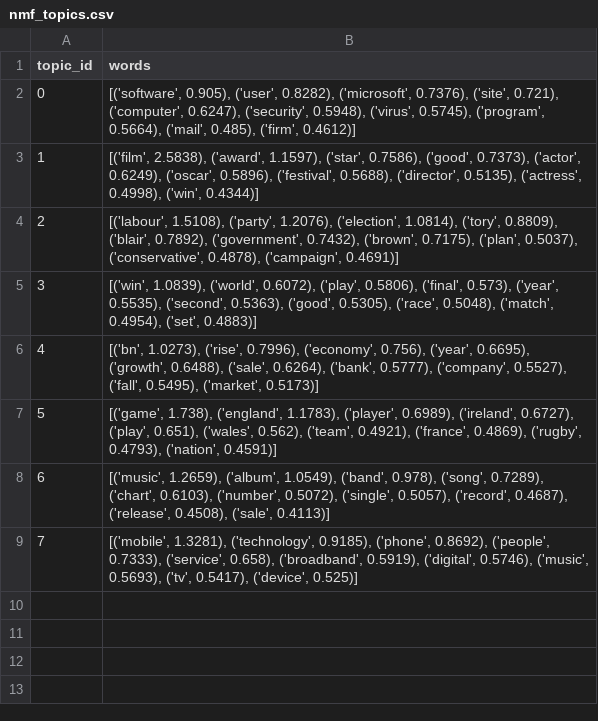
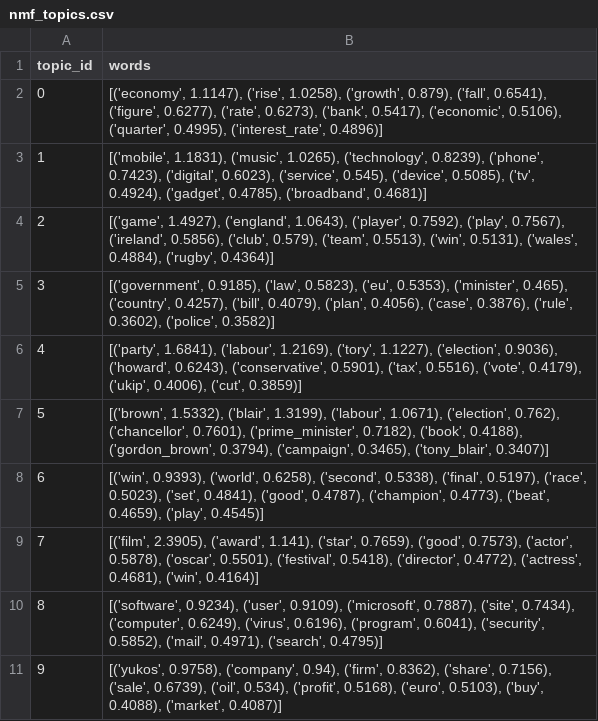
Before and after one commit to abntazim-1/Topic-Modeling, a CSV file: artifacts/nmf_topics.csv, drawn as a sheet.

```diff
--- a/artifacts/nmf_topics.csv
+++ b/artifacts/nmf_topics.csv
@@ -1,9 +1,11 @@
 topic_id,words
-0,"[('software', 0.905), ('user', 0.8282), ('microsoft', 0.7376), ('site', 0.721), ('computer', 0.6247), ('security', 0.5948), ('virus', 0.5745), ('program', 0.5664), ('mail', 0.485), ('firm', 0.4612)]"
-1,"[('film', 2.5838), ('award', 1.1597), ('star', 0.7586), ('good', 0.7373), ('actor', 0.6249), ('oscar', 0.5896), ('festival', 0.5688), ('director', 0.5135), ('actress', 0.4998), ('win', 0.4344)]"
-2,"[('labour', 1.5108), ('party', 1.2076), ('election', 1.0814), ('tory', 0.8809), ('blair', 0.7892), ('government', 0.7432), ('brown', 0.7175), ('plan', 0.5037), ('conservative', 0.4878), ('campaign', 0.4691)]"
-3,"[('win', 1.0839), ('world', 0.6072), ('play', 0.5806), ('final', 0.573), ('year', 0.5535), ('second', 0.5363), ('good', 0.5305), ('race', 0.5048), ('match', 0.4954), ('set', 0.4883)]"
-4,"[('bn', 1.0273), ('rise', 0.7996), ('economy', 0.756), ('year', 0.6695), ('growth', 0.6488), ('sale', 0.6264), ('bank', 0.5777), ('company', 0.5527), ('fall', 0.5495), ('market', 0.5173)]"
-5,"[('game', 1.738), ('england', 1.1783), ('player', 0.6989), ('ireland', 0.6727), ('play', 0.651), ('wales', 0.562), ('team', 0.4921), ('france', 0.4869), ('rugby', 0.4793), ('nation', 0.4591)]"
-6,"[('music', 1.2659), ('album', 1.0549), ('band', 0.978), ('song', 0.7289), ('chart', 0.6103), ('number', 0.5072), ('single', 0.5057), ('record', 0.4687), ('release', 0.4508), ('sale', 0.4113)]"
-7,"[('mobile', 1.3281), ('technology', 0.9185), ('phone', 0.8692), ('people', 0.7333), ('service', 0.658), ('broadband', 0.5919), ('digital', 0.5746), ('music', 0.5693), ('tv', 0.5417), ('device', 0.525)]"
+0,"[('economy', 1.1147), ('rise', 1.0258), ('growth', 0.879), ('fall', 0.6541), ('figure', 0.6277), ('rate', 0.6273), ('bank', 0.5417), ('economic', 0.5106), ('quarter', 0.4995), ('interest_rate', 0.4896)]"
+1,"[('mobile', 1.1831), ('music', 1.0265), ('technology', 0.8239), ('phone', 0.7423), ('digital', 0.6023), ('service', 0.545), ('device', 0.5085), ('tv', 0.4924), ('gadget', 0.4785), ('broadband', 0.4681)]"
+2,"[('game', 1.4927), ('england', 1.0643), ('player', 0.7592), ('play', 0.7567), ('ireland', 0.5856), ('club', 0.579), ('team', 0.5513), ('win', 0.5131), ('wales', 0.4884), ('rugby', 0.4364)]"
+3,"[('government', 0.9185), ('law', 0.5823), ('eu', 0.5353), ('minister', 0.465), ('country', 0.4257), ('bill', 0.4079), ('plan', 0.4056), ('case', 0.3876), ('rule', 0.3602), ('police', 0.3582)]"
+4,"[('party', 1.6841), ('labour', 1.2169), ('tory', 1.1227), ('election', 0.9036), ('howard', 0.6243), ('conservative', 0.5901), ('tax', 0.5516), ('vote', 0.4179), ('ukip', 0.4006), ('cut', 0.3859)]"
+5,"[('brown', 1.5332), ('blair', 1.3199), ('labour', 1.0671), ('election', 0.762), ('chancellor', 0.7601), ('prime_minister', 0.7182), ('book', 0.4188), ('gordon_brown', 0.3794), ('campaign', 0.3465), ('tony_blair', 0.3407)]"
+6,"[('win', 0.9393), ('world', 0.6258), ('second', 0.5338), ('final', 0.5197), ('race', 0.5023), ('set', 0.4841), ('good', 0.4787), ('champion', 0.4773), ('beat', 0.4659), ('play', 0.4545)]"
+7,"[('film', 2.3905), ('award', 1.141), ('star', 0.7659), ('good', 0.7573), ('actor', 0.5878), ('oscar', 0.5501), ('festival', 0.5418), ('director', 0.4772), ('actress', 0.4681), ('win', 0.4164)]"
+8,"[('software', 0.9234), ('user', 0.9109), ('microsoft', 0.7887), ('site', 0.7434), ('computer', 0.6249), ('virus', 0.6196), ('program', 0.6041), ('security', 0.5852), ('mail', 0.4971), ('search', 0.4795)]"
+9,"[('yukos', 0.9758), ('company', 0.94), ('firm', 0.8362), ('share', 0.7156), ('sale', 0.6739), ('oil', 0.534), ('profit', 0.5168), ('euro', 0.5103), ('buy', 0.4088), ('market', 0.4087)]"
```
Also changed, not shown: 22 other files.
